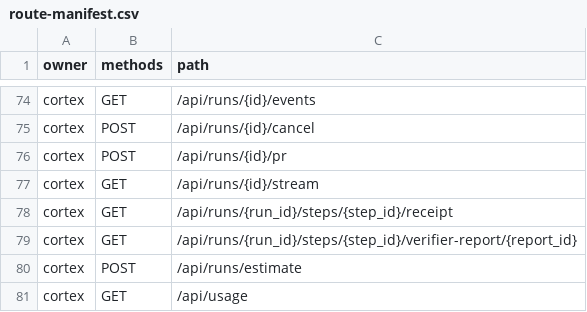
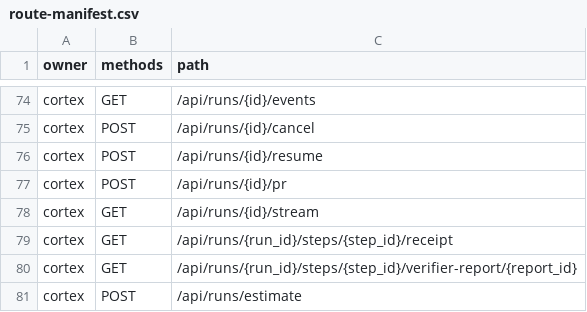
Before and after one commit to 1xmint/cortex, a CSV file: crates/api/route-manifest.csv, drawn as a sheet; only a part is shown, gaps mark what is left out; the shorter side is filled out with more unchanged rows; the diff names each change by its address in the sheet, - before the commit and + after, or states it on an @@ line.

```diff
--- a/crates/api/route-manifest.csv
+++ b/crates/api/route-manifest.csv
+row 76: cortex | POST | /api/runs/{id}/resume
```
Also changed, not shown: 19 other files.
